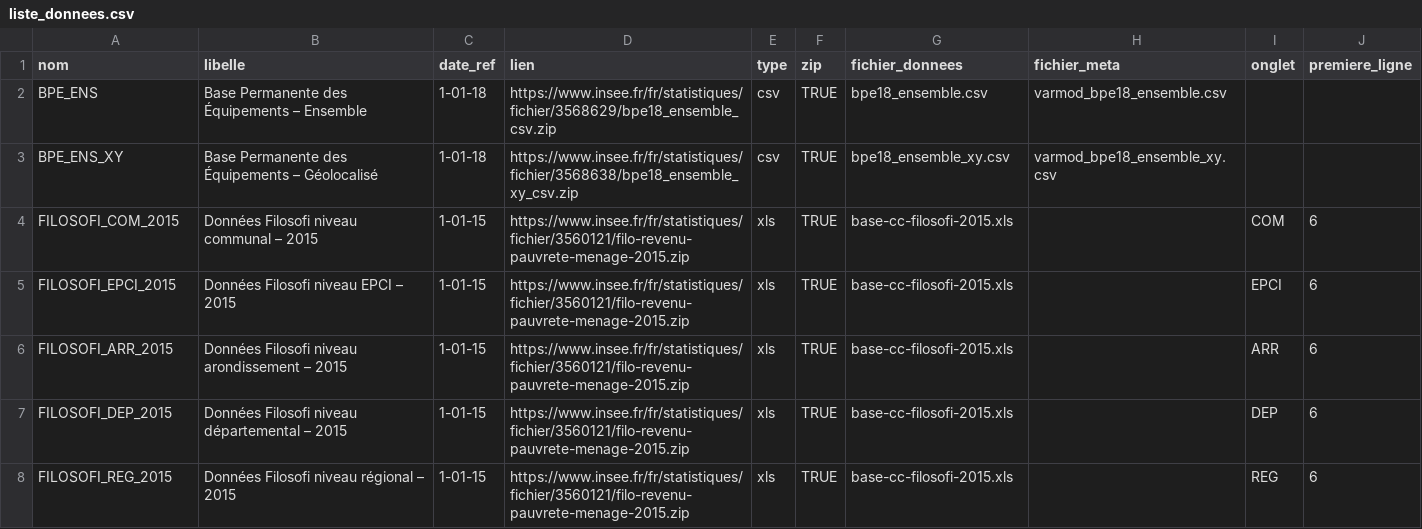
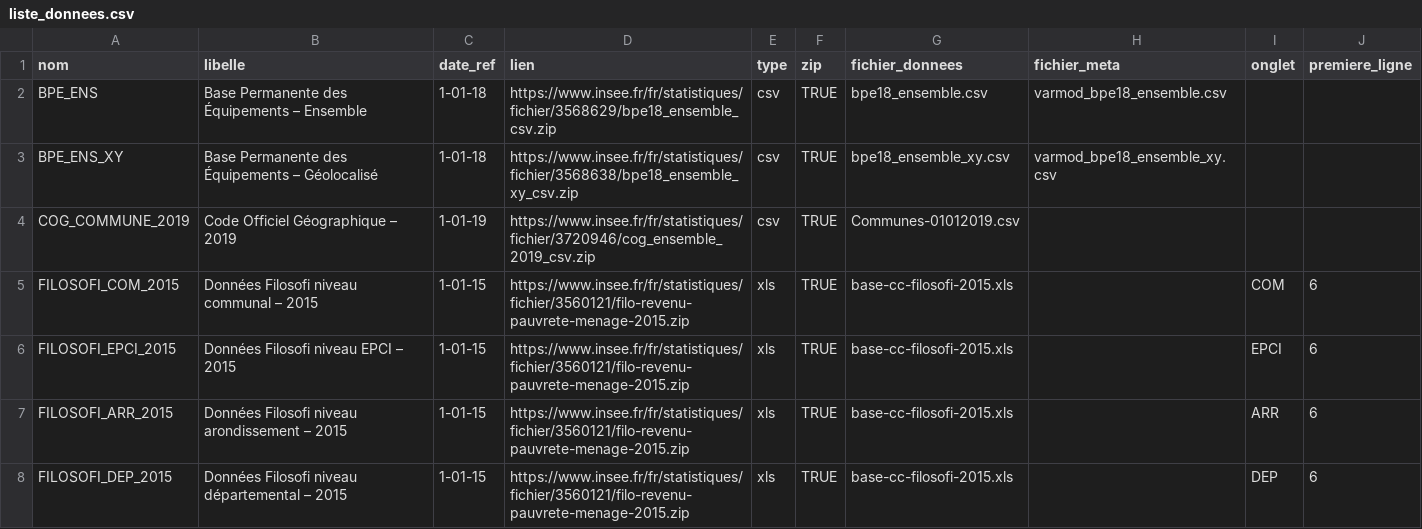
Before and after one commit to InseeFrLab/DoReMIFaSol, a CSV file: data-raw/liste_donnees.csv, drawn as a sheet; only a part is shown; the shorter side is filled out with more unchanged rows; the diff names each change by its address in the sheet, - before the commit and + after, or states it on an @@ line.

Commit message:
liste_donnees : intégration du COG

```diff
--- a/data-raw/liste_donnees.csv
+++ b/data-raw/liste_donnees.csv
+row 4: COG_COMMUNE_2019 | Code Officiel Géographique – 2019 | 1-01-19 | https://www.insee.fr/fr/statistiques/fichier/3720946/cog_ensemble_2019_csv.zip | csv | TRUE | Communes-01012019.csv
```
Also changed, not shown: 2 other files.
